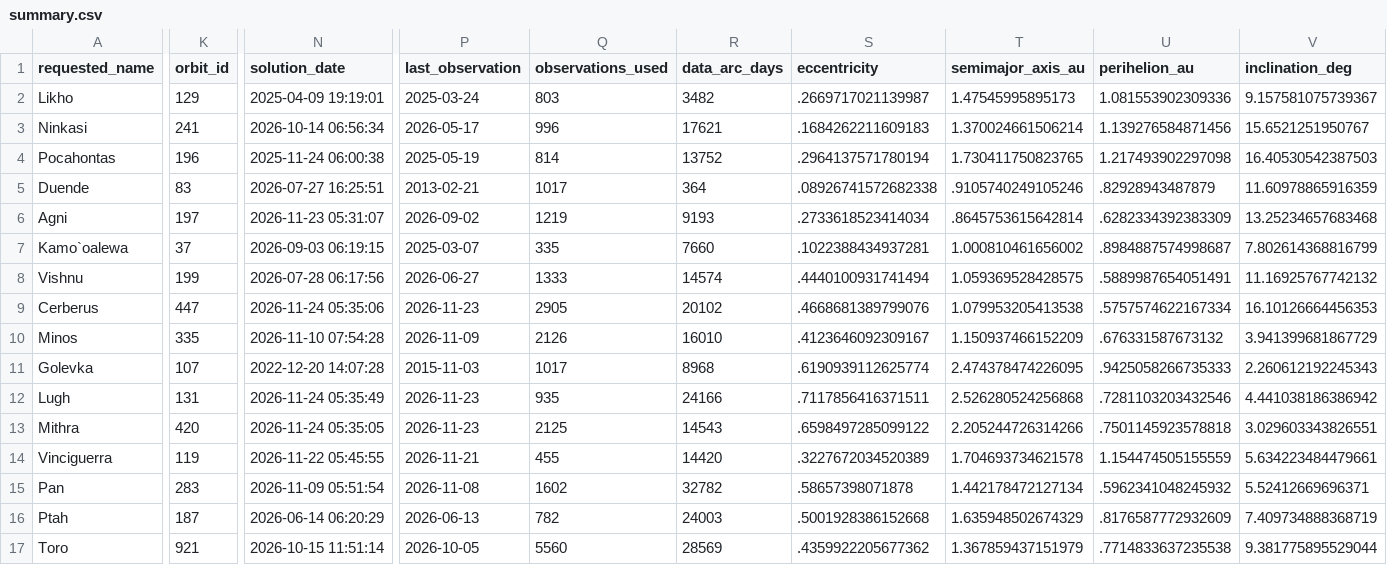
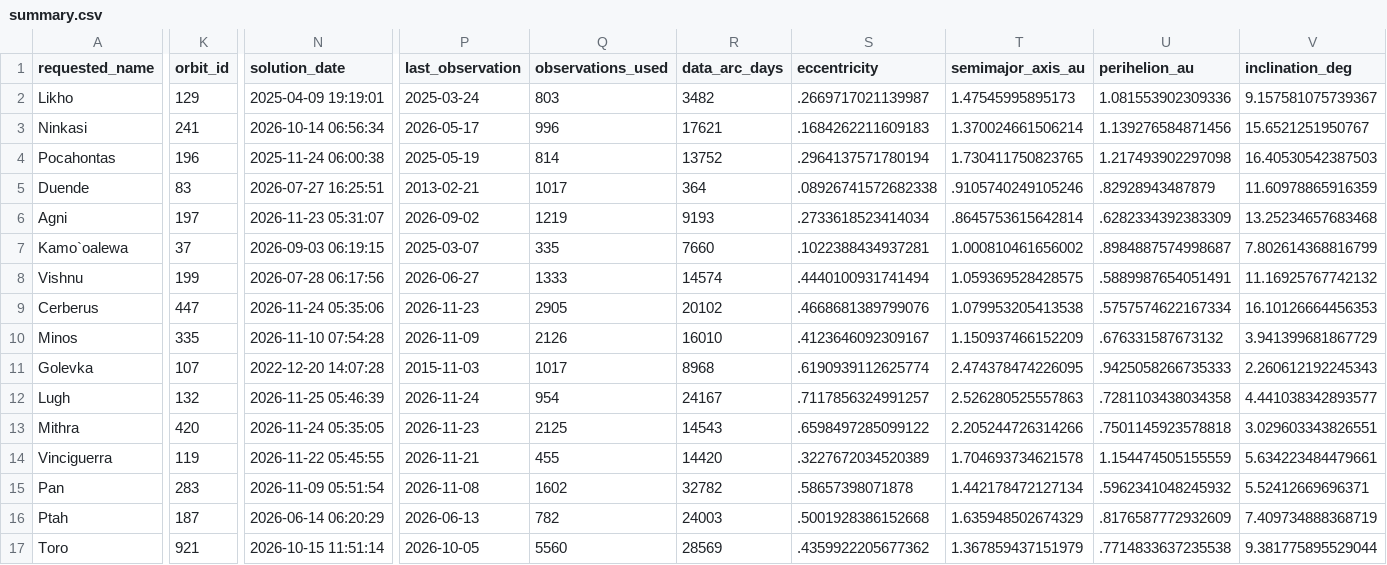
Before and after one commit to achillesromer-coder/Data, a CSV file: data/jpl/neighbours/sbdb/latest/summary.csv, drawn as a sheet; only a part is shown, gaps mark what is left out; the diff covers the shown part only; the diff names each change by its address in the sheet, - before the commit and + after, or states it on an @@ line.

```diff
--- a/data/jpl/neighbours/sbdb/latest/summary.csv
+++ b/data/jpl/neighbours/sbdb/latest/summary.csv
-K12 (orbit_id): 131
+K12 (orbit_id): 132
-N12 (solution_date): 2026-11-24 05:35:49
+N12 (solution_date): 2026-11-25 05:46:39
-P12 (last_observation): 2026-11-23
+P12 (last_observation): 2026-11-24
-Q12 (observations_used): 935
+Q12 (observations_used): 954
-R12 (data_arc_days): 24166
+R12 (data_arc_days): 24167
-S12 (eccentricity): .7117856416371511
+S12 (eccentricity): .7117856324991257
-T12 (semimajor_axis_au): 2.526280524256868
+T12 (semimajor_axis_au): 2.526280525557863
-U12 (perihelion_au): .7281103203432546
+U12 (perihelion_au): .7281103438034358
-V12 (inclination_deg): 4.441038186386942
+V12 (inclination_deg): 4.441038342893577
```
Also changed, not shown: 4 edited cells elsewhere in this file, data/jpl/horizons/latest/summary.csv, data/jpl/horizons/uncertainty/latest/summary.csv, 46 other files.
